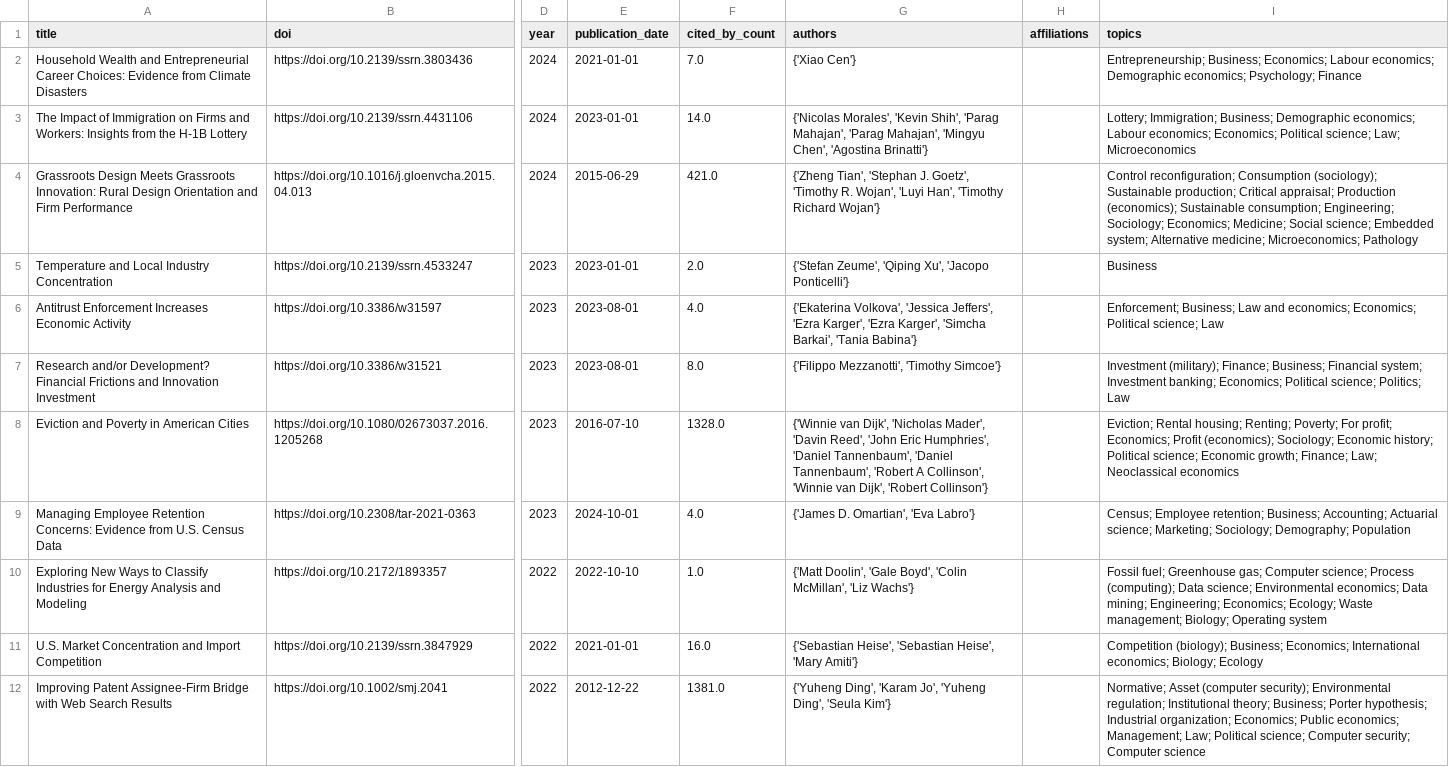
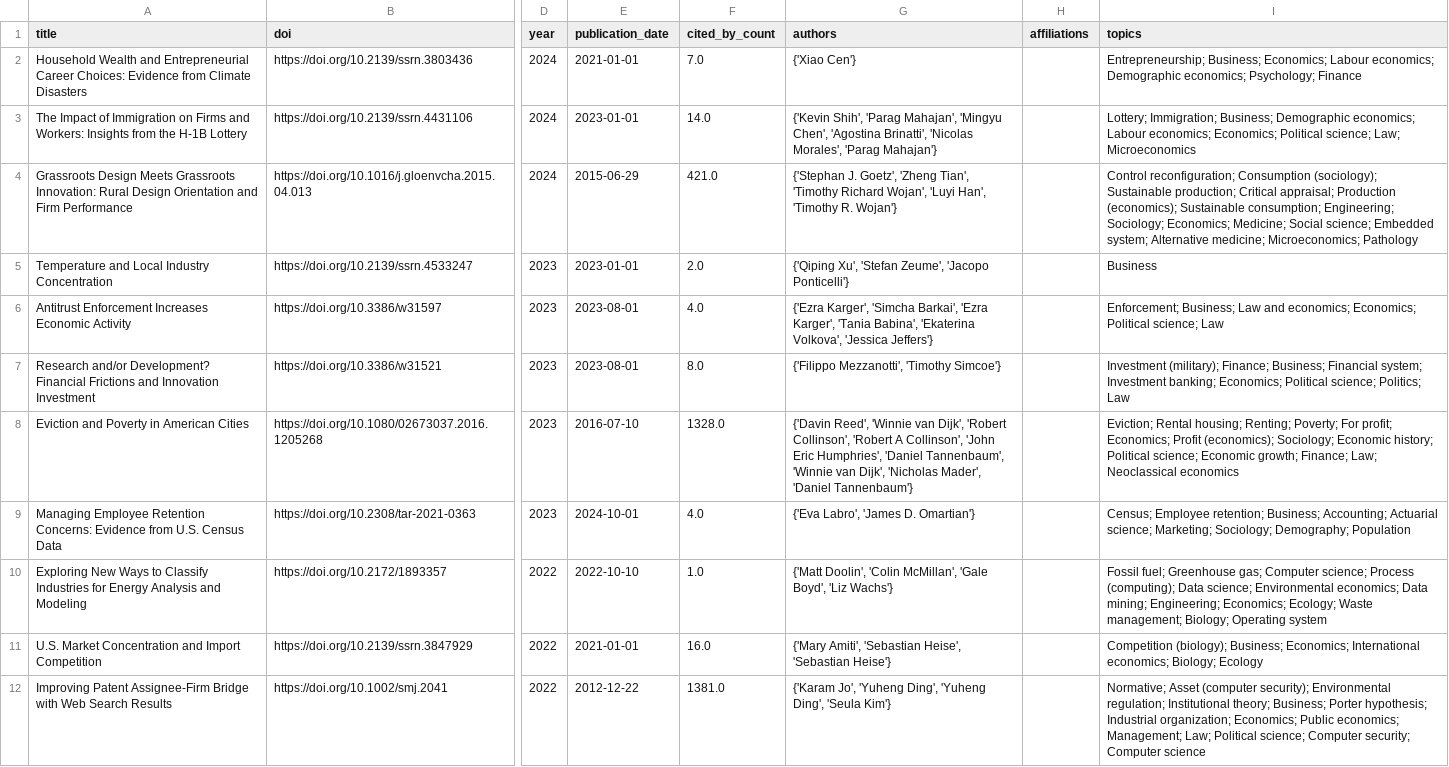
Before and after one commit to dmoratz/cit5900_project, a CSV file: part3/matched_outputs_webscraping.csv, drawn as a sheet; only a part is shown, gaps mark what is left out; the diff names each change by its address in the sheet, - before the commit and + after, or states it on an @@ line.

Commit message:
Minor update to part 5

```diff
--- a/part3/matched_outputs_webscraping.csv
+++ b/part3/matched_outputs_webscraping.csv
-G3 (authors): {'Nicolas Morales', 'Kevin Shih', 'Parag Mahajan', 'Parag Mahajan', 'Mingyu Chen', 'Agostina Brinatti'}
+G3 (authors): {'Kevin Shih', 'Parag Mahajan', 'Mingyu Chen', 'Agostina Brinatti', 'Nicolas Morales', 'Parag Mahajan'}
-G4 (authors): {'Zheng Tian', 'Stephan J. Goetz', 'Timothy R. Wojan', 'Luyi Han', 'Timothy Richard Wojan'}
+G4 (authors): {'Stephan J. Goetz', 'Zheng Tian', 'Timothy Richard Wojan', 'Luyi Han', 'Timothy R. Wojan'}
-G5 (authors): {'Stefan Zeume', 'Qiping Xu', 'Jacopo Ponticelli'}
+G5 (authors): {'Qiping Xu', 'Stefan Zeume', 'Jacopo Ponticelli'}
-G6 (authors): {'Ekaterina Volkova', 'Jessica Jeffers', 'Ezra Karger', 'Ezra Karger', 'Simcha Barkai', 'Tania Babina'}
+G6 (authors): {'Ezra Karger', 'Simcha Barkai', 'Ezra Karger', 'Tania Babina', 'Ekaterina Volkova', 'Jessica Jeffers'}
-G8 (authors): {'Winnie van Dijk', 'Nicholas Mader', 'Davin Reed', 'John Eric Humphries', 'Daniel Tannenbaum', 'Daniel Tannenbaum', 'Robert A Collinson', 'Winnie van Dijk', 'Robert Collinson'}
+G8 (authors): {'Davin Reed', 'Winnie van Dijk', 'Robert Collinson', 'Robert A Collinson', 'John Eric Humphries', 'Daniel Tannenbaum', 'Winnie van Dijk', 'Nicholas Mader', 'Daniel Tannenbaum'}
-G9 (authors): {'James D. Omartian', 'Eva Labro'}
+G9 (authors): {'Eva Labro', 'James D. Omartian'}
-G10 (authors): {'Matt Doolin', 'Gale Boyd', 'Colin McMillan', 'Liz Wachs'}
+G10 (authors): {'Matt Doolin', 'Colin McMillan', 'Gale Boyd', 'Liz Wachs'}
-G11 (authors): {'Sebastian Heise', 'Sebastian Heise', 'Mary Amiti'}
+G11 (authors): {'Mary Amiti', 'Sebastian Heise', 'Sebastian Heise'}
-G12 (authors): {'Yuheng Ding', 'Karam Jo', 'Yuheng Ding',…
+G12 (authors): {'Karam Jo', 'Yuheng Ding', 'Yuheng Ding',…
```
Also changed, not shown: part3/matched_research_outputs.csv, part3/unique_outputs_webscraping.csv, 3 other files.
